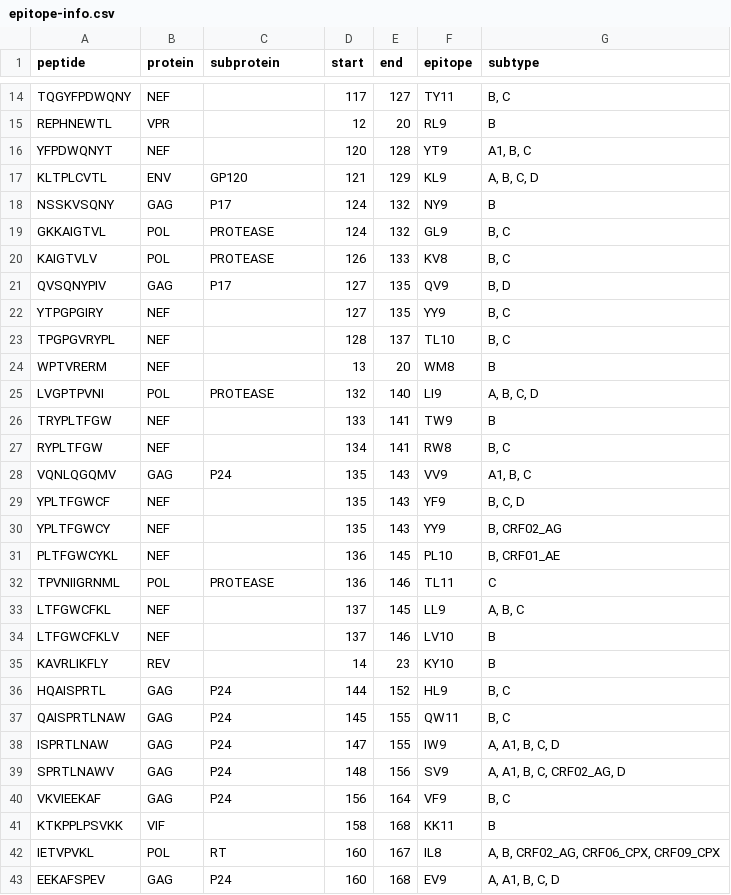
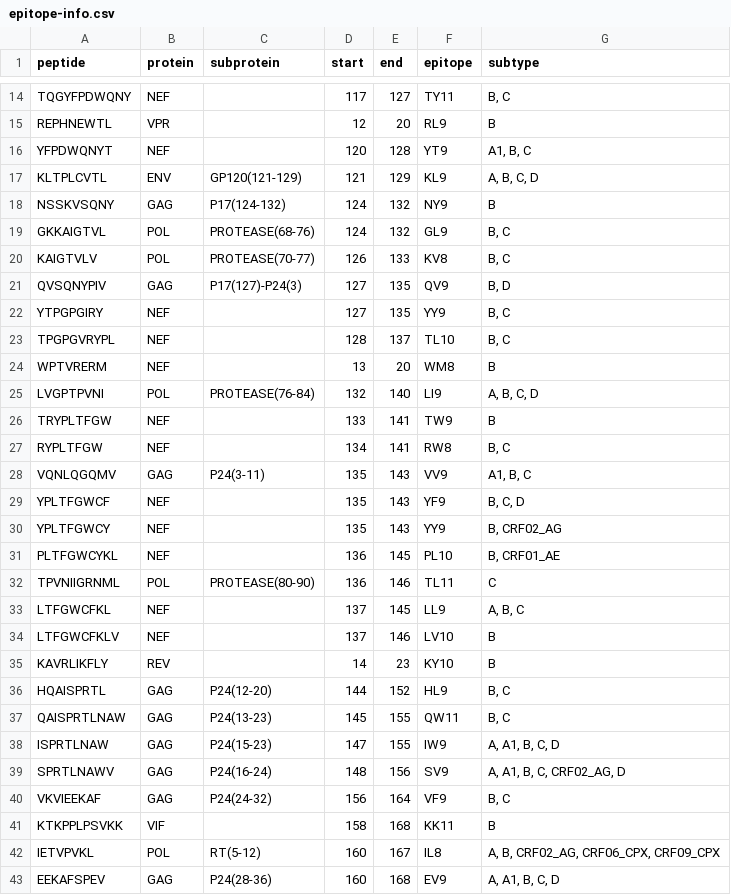
Before and after one commit to immunityproject/pySE, a CSV file: data/epitopes/epitope-info.csv, drawn as a sheet; only a part is shown, gaps mark what is left out; the diff covers the shown part only.

Commit message:
Update epitope mapping to pre-determine the key prefies and set the maps that way

```diff
--- a/data/epitopes/epitope-info.csv
+++ b/data/epitopes/epitope-info.csv
@@ -16,7 +16,7 @@ REPHNEWTL,VPR,,12,20,RL9,B
 YFPDWQNYT,NEF,,120,128,YT9,"A1, B, C"
-KLTPLCVTL,ENV,GP120,121,129,KL9,"A, B, C, D"
-NSSKVSQNY,GAG,P17,124,132,NY9,B
-GKKAIGTVL,POL,PROTEASE,124,132,GL9,"B, C"
-KAIGTVLV,POL,PROTEASE,126,133,KV8,"B, C"
-QVSQNYPIV,GAG,P17,127,135,QV9,"B, D"
+KLTPLCVTL,ENV,GP120(121-129),121,129,KL9,"A, B, C, D"
+NSSKVSQNY,GAG,P17(124-132),124,132,NY9,B
+GKKAIGTVL,POL,PROTEASE(68-76),124,132,GL9,"B, C"
+KAIGTVLV,POL,PROTEASE(70-77),126,133,KV8,"B, C"
+QVSQNYPIV,GAG,P17(127)-P24(3),127,135,QV9,"B, D"
 YTPGPGIRY,NEF,,127,135,YY9,"B, C"
@@ -24,6 +24,6 @@ TPGPGVRYPL,NEF,,128,137,TL10,"B, C"
 WPTVRERM,NEF,,13,20,WM8,B
-LVGPTPVNI,POL,PROTEASE,132,140,LI9,"A, B, C, D"
+LVGPTPVNI,POL,PROTEASE(76-84),132,140,LI9,"A, B, C, D"
 TRYPLTFGW,NEF,,133,141,TW9,B
 RYPLTFGW,NEF,,134,141,RW8,"B, C"
-VQNLQGQMV,GAG,P24,135,143,VV9,"A1, B, C"
+VQNLQGQMV,GAG,P24(3-11),135,143,VV9,"A1, B, C"
 YPLTFGWCF,NEF,,135,143,YF9,"B, C, D"
@@ -31,3 +31,3 @@ YPLTFGWCY,NEF,,135,143,YY9,"B, CRF02_AG"
 PLTFGWCYKL,NEF,,136,145,PL10,"B, CRF01_AE"
-TPVNIIGRNML,POL,PROTEASE,136,146,TL11,C
+TPVNIIGRNML,POL,PROTEASE(80-90),136,146,TL11,C
 LTFGWCFKL,NEF,,137,145,LL9,"A, B, C"
@@ -35,9 +35,9 @@ LTFGWCFKLV,NEF,,137,146,LV10,B
 KAVRLIKFLY,REV,,14,23,KY10,B
-HQAISPRTL,GAG,P24,144,152,HL9,"B, C"
-QAISPRTLNAW,GAG,P24,145,155,QW11,"B, C"
-ISPRTLNAW,GAG,P24,147,155,IW9,"A, A1, B, C, D"
-SPRTLNAWV,GAG,P24,148,156,SV9,"A, A1, B, C, CRF02_AG, D"
-VKVIEEKAF,GAG,P24,156,164,VF9,"B, C"
+HQAISPRTL,GAG,P24(12-20),144,152,HL9,"B, C"
+QAISPRTLNAW,GAG,P24(13-23),145,155,QW11,"B, C"
+ISPRTLNAW,GAG,P24(15-23),147,155,IW9,"A, A1, B, C, D"
+SPRTLNAWV,GAG,P24(16-24),148,156,SV9,"A, A1, B, C, CRF02_AG, D"
+VKVIEEKAF,GAG,P24(24-32),156,164,VF9,"B, C"
 KTKPPLPSVKK,VIF,,158,168,KK11,B
-IETVPVKL,POL,RT,160,167,IL8,"A, B, CRF02_AG, CRF06_CPX, CRF09_CPX"
-EEKAFSPEV,GAG,P24,160,168,EV9,"A, A1, B, C, D"
+IETVPVKL,POL,RT(5-12),160,167,IL8,"A, B, CRF02_AG, CRF06_CPX, CRF09_CPX"
+EEKAFSPEV,GAG,P24(28-36),160,168,EV9,"A, A1, B, C, D"
```
Also changed, not shown: 171 edited cells elsewhere in this file, 2 other files.
